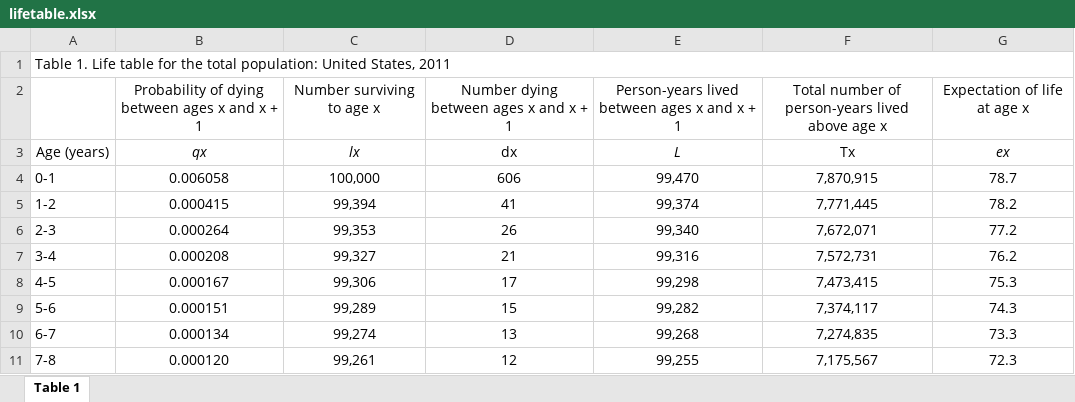
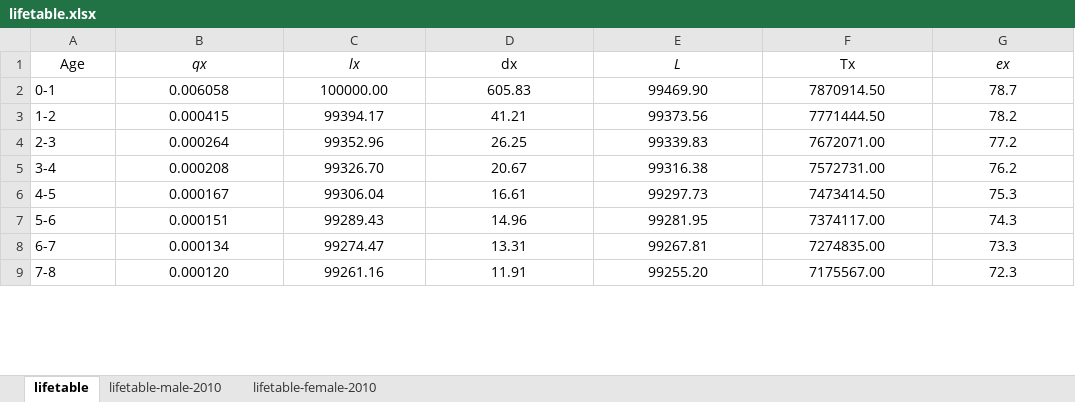
Before and after one commit to ybergner/carpe-datum, an Excel workbook: data/lifetable.xlsx, sheet lifetable, drawn as a sheet; only a part is shown; values as stored, in another font and other column widths than the file's, no borders; removed rows and columns are numbered as before the commit, all else as after; the diff covers the shown part only; the diff names each change by its address in the sheet, - before the commit and + after, or states it on an @@ line.

```diff
--- a/data/lifetable.xlsx (sheet lifetable)
+++ b/data/lifetable.xlsx (sheet lifetable)
-sheet tab: Table 1
+sheet tab: lifetable
+sheet tab: lifetable-male-2010
+sheet tab: lifetable-female-2010
-row 1: Table 1. Life table for the total population: United States, 2011
-row 2:  | Probability of dying between ages x and x + 1 | Number surviving to age x | Number dying between ages x and x + 1 | Person-years lived between ages x and x + 1 | Total number of person-years lived above age x | Expectation of life at age x
-A1: Age (years)
+A1: Age
-C2 (lx): 100,000
+C2 (lx): 100000.00
-D2 (dx): 606
+D2 (dx): 605.83
-E2 (L): 99,470
+E2 (L): 99469.90
-F2 (Tx): 7,870,915
+F2 (Tx): 7870914.50
-C3 (lx): 99,394
+C3 (lx): 99394.17
-D3 (dx): 41
+D3 (dx): 41.21
-E3 (L): 99,374
+E3 (L): 99373.56
-F3 (Tx): 7,771,445
+F3 (Tx): 7771444.50
-C4 (lx): 99,353
+C4 (lx): 99352.96
-D4 (dx): 26
+D4 (dx): 26.25
-E4 (L): 99,340
+E4 (L): 99339.83
-F4 (Tx): 7,672,071
+F4 (Tx): 7672071.00
-C5 (lx): 99,327
+C5 (lx): 99326.70
-D5 (dx): 21
+D5 (dx): 20.67
-E5 (L): 99,316
+E5 (L): 99316.38
-F5 (Tx): 7,572,731
+F5 (Tx): 7572731.00
-C6 (lx): 99,306
+C6 (lx): 99306.04
-D6 (dx): 17
+D6 (dx): 16.61
-E6 (L): 99,298
+E6 (L): 99297.73
-F6 (Tx): 7,473,415
+F6 (Tx): 7473414.50
-C7 (lx): 99,289
+C7 (lx): 99289.43
-D7 (dx): 15
+D7 (dx): 14.96
-E7 (L): 99,282
+E7 (L): 99281.95
-F7 (Tx): 7,374,117
+F7 (Tx): 7374117.00
-C8 (lx): 99,274
+C8 (lx): 99274.47
-D8 (dx): 13
+D8 (dx): 13.31
-E8 (L): 99,268
+E8 (L): 99267.81
-F8 (Tx): 7,274,835
+F8 (Tx): 7274835.00
-C9 (lx): 99,261
+C9 (lx): 99261.16
-D9 (dx): 12
+D9 (dx): 11.91
-E9 (L): 99,255
+E9 (L): 99255.20
-F9 (Tx): 7,175,567
+F9 (Tx): 7175567.00
```
Also changed, not shown: 372 edited cells elsewhere in this sheet, 5 other files.
